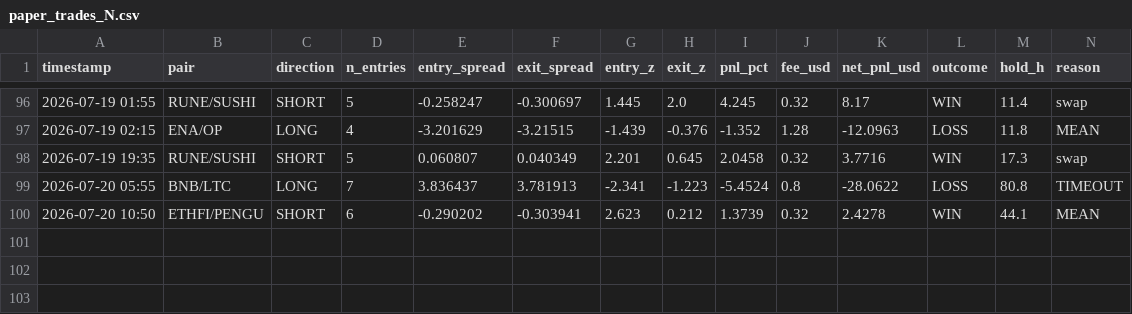
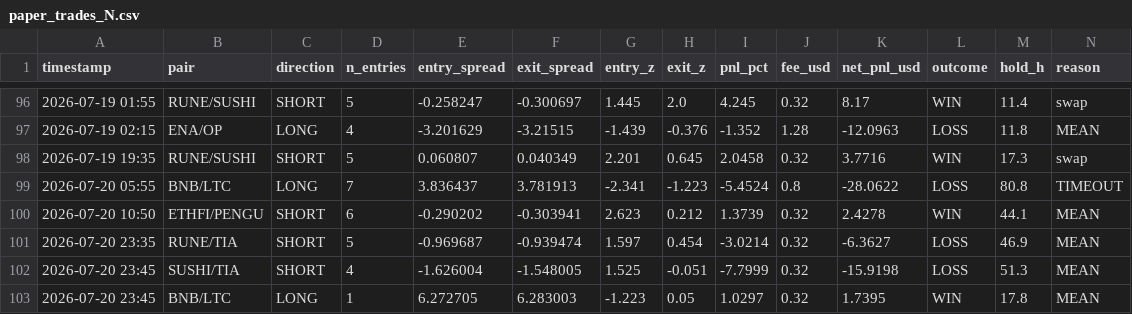
Before and after one commit to AlexeyKharin06/bots-cluster-, a CSV file: memory/trade/paper_v1/paper_trades_N.csv, drawn as a sheet; only a part is shown, gaps mark what is left out; rows hold the shown columns only; the diff names each change by its address in the sheet, - before the commit and + after, or states it on an @@ line.

```diff
--- a/memory/trade/paper_v1/paper_trades_N.csv
+++ b/memory/trade/paper_v1/paper_trades_N.csv
+row 101: 2026-07-20 23:35 | RUNE/TIA | SHORT | 5 | -0.969687 | -0.939474 | 1.597 | 0.454 | -3.0214 | 0.32 | -6.3627 | LOSS | 46.9 | MEAN
+row 102: 2026-07-20 23:45 | SUSHI/TIA | SHORT | 4 | -1.626004 | -1.548005 | 1.525 | -0.051 | -7.7999 | 0.32 | -15.9198 | LOSS | 51.3 | MEAN
+row 103: 2026-07-20 23:45 | BNB/LTC | LONG | 1 | 6.272705 | 6.283003 | -1.223 | 0.05 | 1.0297 | 0.32 | 1.7395 | WIN | 17.8 | MEAN
```
Also changed, not shown: memory/trade/paper_v1/paper_trades_O.csv, memory/trade/paper_v1/paper_trades_P.csv, 15 other files.
